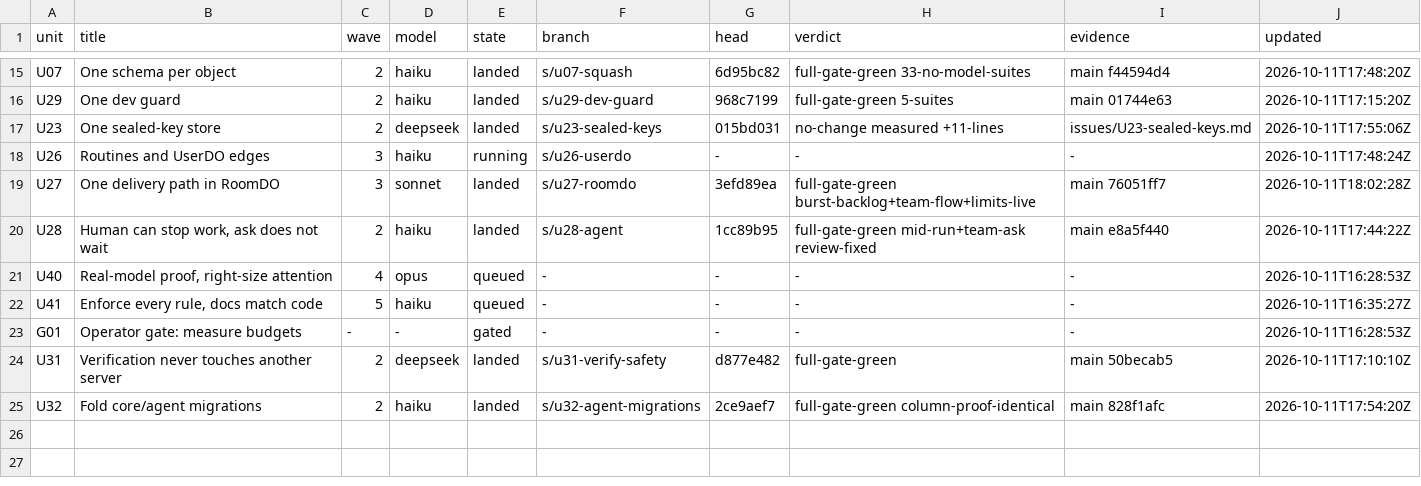
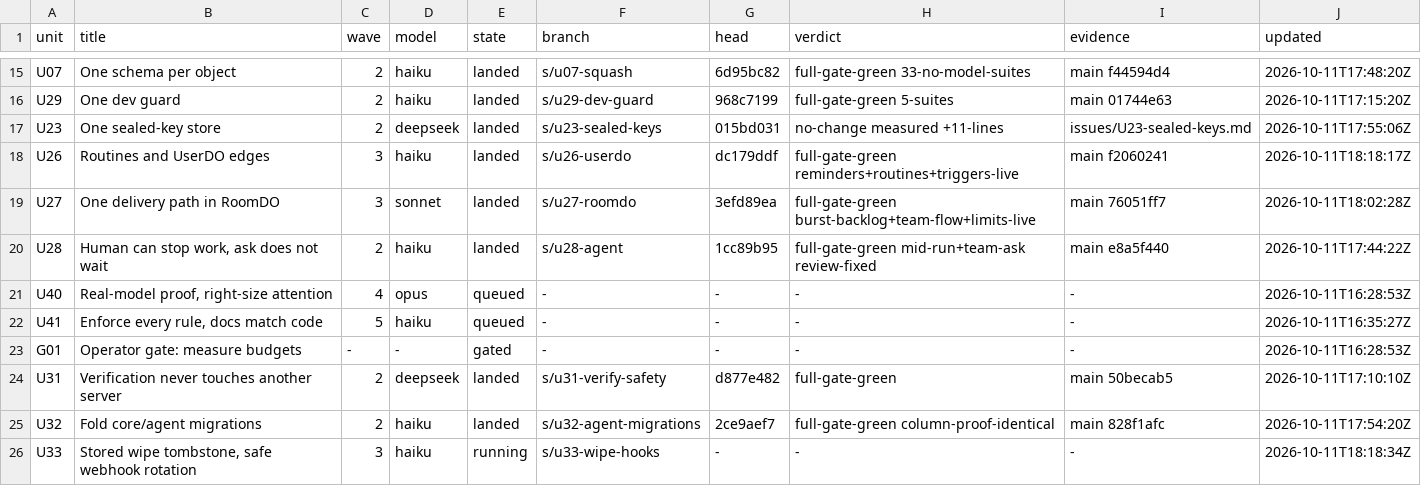
Before and after one commit to keyurbodar/kiko, a TSV file: issues/ledger.tsv, drawn as a sheet; only a part is shown, gaps mark what is left out.

```diff
--- a/issues/ledger.tsv
+++ b/issues/ledger.tsv
@@ -17,3 +17,3 @@ U29	One dev guard	2	haiku	landed	s/u29-dev-guard	968c7199	full-gate-green 5-suit
 U23	One sealed-key store	2	deepseek	landed	s/u23-sealed-keys	015bd031	no-change measured +11-lines	issues/U23-sealed-keys.md	2026-10-11T17:55:06Z
-U26	Routines and UserDO edges	3	haiku	running	s/u26-userdo	-	-	-	2026-10-11T17:48:24Z
+U26	Routines and UserDO edges	3	haiku	landed	s/u26-userdo	dc179ddf	full-gate-green reminders+routines+triggers-live	main f2060241	2026-10-11T18:18:17Z
 U27	One delivery path in RoomDO	3	sonnet	landed	s/u27-roomdo	3efd89ea	full-gate-green burst-backlog+team-flow+limits-live	main 76051ff7	2026-10-11T18:02:28Z
@@ -25 +25,2 @@ U31	Verification never touches another server	2	deepseek	landed	s/u31-verify-saf
 U32	Fold core/agent migrations	2	haiku	landed	s/u32-agent-migrations	2ce9aef7	full-gate-green column-proof-identical	main 828f1afc	2026-10-11T17:54:20Z
+U33	Stored wipe tombstone, safe webhook rotation	3	haiku	running	s/u33-wipe-hooks	-	-	-	2026-10-11T18:18:34Z
```
Also changed, not shown: issues/decisions.tsv, 1 other file.
